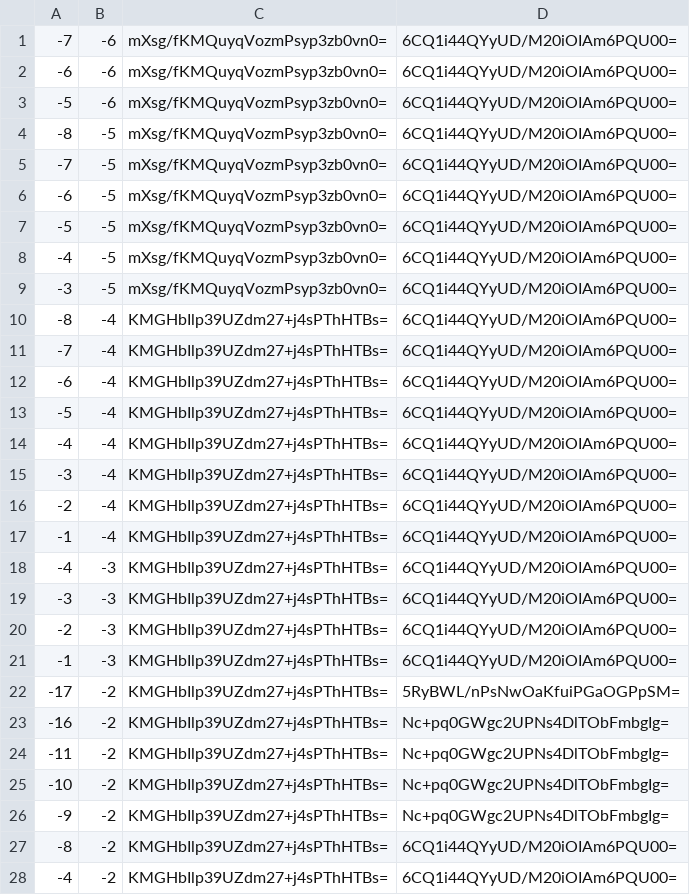
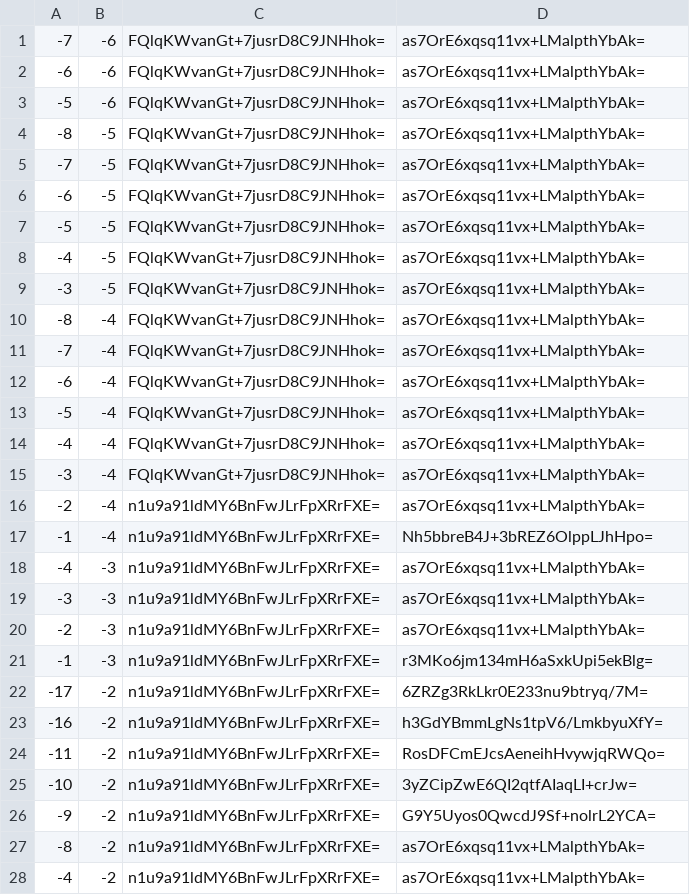
Before and after one commit to counterfitninja/chilled-end, a CSV file: tiles/zoom.-1/metadata/k.-1.-1.csv, drawn as a sheet; only a part is shown; the diff covers the shown part only.

```diff
--- a/tiles/zoom.-1/metadata/k.-1.-1.csv
+++ b/tiles/zoom.-1/metadata/k.-1.-1.csv
@@ -1,28 +1,28 @@
--7,-6,mXsg/fKMQuyqVozmPsyp3zb0vn0=,6CQ1i44QYyUD/M20iOIAm6PQU00=
--6,-6,mXsg/fKMQuyqVozmPsyp3zb0vn0=,6CQ1i44QYyUD/M20iOIAm6PQU00=
--5,-6,mXsg/fKMQuyqVozmPsyp3zb0vn0=,6CQ1i44QYyUD/M20iOIAm6PQU00=
--8,-5,mXsg/fKMQuyqVozmPsyp3zb0vn0=,6CQ1i44QYyUD/M20iOIAm6PQU00=
--7,-5,mXsg/fKMQuyqVozmPsyp3zb0vn0=,6CQ1i44QYyUD/M20iOIAm6PQU00=
--6,-5,mXsg/fKMQuyqVozmPsyp3zb0vn0=,6CQ1i44QYyUD/M20iOIAm6PQU00=
--5,-5,mXsg/fKMQuyqVozmPsyp3zb0vn0=,6CQ1i44QYyUD/M20iOIAm6PQU00=
--4,-5,mXsg/fKMQuyqVozmPsyp3zb0vn0=,6CQ1i44QYyUD/M20iOIAm6PQU00=
--3,-5,mXsg/fKMQuyqVozmPsyp3zb0vn0=,6CQ1i44QYyUD/M20iOIAm6PQU00=
--8,-4,KMGHbIlp39UZdm27+j4sPThHTBs=,6CQ1i44QYyUD/M20iOIAm6PQU00=
--7,-4,KMGHbIlp39UZdm27+j4sPThHTBs=,6CQ1i44QYyUD/M20iOIAm6PQU00=
--6,-4,KMGHbIlp39UZdm27+j4sPThHTBs=,6CQ1i44QYyUD/M20iOIAm6PQU00=
--5,-4,KMGHbIlp39UZdm27+j4sPThHTBs=,6CQ1i44QYyUD/M20iOIAm6PQU00=
--4,-4,KMGHbIlp39UZdm27+j4sPThHTBs=,6CQ1i44QYyUD/M20iOIAm6PQU00=
--3,-4,KMGHbIlp39UZdm27+j4sPThHTBs=,6CQ1i44QYyUD/M20iOIAm6PQU00=
--2,-4,KMGHbIlp39UZdm27+j4sPThHTBs=,6CQ1i44QYyUD/M20iOIAm6PQU00=
--1,-4,KMGHbIlp39UZdm27+j4sPThHTBs=,6CQ1i44QYyUD/M20iOIAm6PQU00=
--4,-3,KMGHbIlp39UZdm27+j4sPThHTBs=,6CQ1i44QYyUD/M20iOIAm6PQU00=
--3,-3,KMGHbIlp39UZdm27+j4sPThHTBs=,6CQ1i44QYyUD/M20iOIAm6PQU00=
--2,-3,KMGHbIlp39UZdm27+j4sPThHTBs=,6CQ1i44QYyUD/M20iOIAm6PQU00=
--1,-3,KMGHbIlp39UZdm27+j4sPThHTBs=,6CQ1i44QYyUD/M20iOIAm6PQU00=
--17,-2,KMGHbIlp39UZdm27+j4sPThHTBs=,5RyBWL/nPsNwOaKfuiPGaOGPpSM=
--16,-2,KMGHbIlp39UZdm27+j4sPThHTBs=,Nc+pq0GWgc2UPNs4DlTObFmbgIg=
--11,-2,KMGHbIlp39UZdm27+j4sPThHTBs=,Nc+pq0GWgc2UPNs4DlTObFmbgIg=
--10,-2,KMGHbIlp39UZdm27+j4sPThHTBs=,Nc+pq0GWgc2UPNs4DlTObFmbgIg=
--9,-2,KMGHbIlp39UZdm27+j4sPThHTBs=,Nc+pq0GWgc2UPNs4DlTObFmbgIg=
--8,-2,KMGHbIlp39UZdm27+j4sPThHTBs=,6CQ1i44QYyUD/M20iOIAm6PQU00=
--4,-2,KMGHbIlp39UZdm27+j4sPThHTBs=,6CQ1i44QYyUD/M20iOIAm6PQU00=
+-7,-6,FQlqKWvanGt+7jusrD8C9JNHhok=,as7OrE6xqsq11vx+LMalpthYbAk=
+-6,-6,FQlqKWvanGt+7jusrD8C9JNHhok=,as7OrE6xqsq11vx+LMalpthYbAk=
+-5,-6,FQlqKWvanGt+7jusrD8C9JNHhok=,as7OrE6xqsq11vx+LMalpthYbAk=
+-8,-5,FQlqKWvanGt+7jusrD8C9JNHhok=,as7OrE6xqsq11vx+LMalpthYbAk=
+-7,-5,FQlqKWvanGt+7jusrD8C9JNHhok=,as7OrE6xqsq11vx+LMalpthYbAk=
+-6,-5,FQlqKWvanGt+7jusrD8C9JNHhok=,as7OrE6xqsq11vx+LMalpthYbAk=
+-5,-5,FQlqKWvanGt+7jusrD8C9JNHhok=,as7OrE6xqsq11vx+LMalpthYbAk=
+-4,-5,FQlqKWvanGt+7jusrD8C9JNHhok=,as7OrE6xqsq11vx+LMalpthYbAk=
+-3,-5,FQlqKWvanGt+7jusrD8C9JNHhok=,as7OrE6xqsq11vx+LMalpthYbAk=
+-8,-4,FQlqKWvanGt+7jusrD8C9JNHhok=,as7OrE6xqsq11vx+LMalpthYbAk=
+-7,-4,FQlqKWvanGt+7jusrD8C9JNHhok=,as7OrE6xqsq11vx+LMalpthYbAk=
+-6,-4,FQlqKWvanGt+7jusrD8C9JNHhok=,as7OrE6xqsq11vx+LMalpthYbAk=
+-5,-4,FQlqKWvanGt+7jusrD8C9JNHhok=,as7OrE6xqsq11vx+LMalpthYbAk=
+-4,-4,FQlqKWvanGt+7jusrD8C9JNHhok=,as7OrE6xqsq11vx+LMalpthYbAk=
+-3,-4,FQlqKWvanGt+7jusrD8C9JNHhok=,as7OrE6xqsq11vx+LMalpthYbAk=
+-2,-4,n1u9a91ldMY6BnFwJLrFpXRrFXE=,as7OrE6xqsq11vx+LMalpthYbAk=
+-1,-4,n1u9a91ldMY6BnFwJLrFpXRrFXE=,Nh5bbreB4J+3bREZ6OlppLJhHpo=
+-4,-3,n1u9a91ldMY6BnFwJLrFpXRrFXE=,as7OrE6xqsq11vx+LMalpthYbAk=
+-3,-3,n1u9a91ldMY6BnFwJLrFpXRrFXE=,as7OrE6xqsq11vx+LMalpthYbAk=
+-2,-3,n1u9a91ldMY6BnFwJLrFpXRrFXE=,as7OrE6xqsq11vx+LMalpthYbAk=
+-1,-3,n1u9a91ldMY6BnFwJLrFpXRrFXE=,r3MKo6jm134mH6aSxkUpi5ekBlg=
+-17,-2,n1u9a91ldMY6BnFwJLrFpXRrFXE=,6ZRZg3RkLkr0E233nu9btryq/7M=
+-16,-2,n1u9a91ldMY6BnFwJLrFpXRrFXE=,h3GdYBmmLgNs1tpV6/LmkbyuXfY=
+-11,-2,n1u9a91ldMY6BnFwJLrFpXRrFXE=,RosDFCmEJcsAeneihHvywjqRWQo=
+-10,-2,n1u9a91ldMY6BnFwJLrFpXRrFXE=,3yZCipZwE6QI2qtfAIaqLI+crJw=
+-9,-2,n1u9a91ldMY6BnFwJLrFpXRrFXE=,G9Y5Uyos0QwcdJ9Sf+nolrL2YCA=
+-8,-2,n1u9a91ldMY6BnFwJLrFpXRrFXE=,as7OrE6xqsq11vx+LMalpthYbAk=
+-4,-2,n1u9a91ldMY6BnFwJLrFpXRrFXE=,as7OrE6xqsq11vx+LMalpthYbAk=
```
Also changed, not shown: 68 edited cells elsewhere in this file, tiles/zoom.-1/metadata/k.-1.0.csv, tiles/zoom.-1/metadata/k.0.-1.csv, 32 other files.
